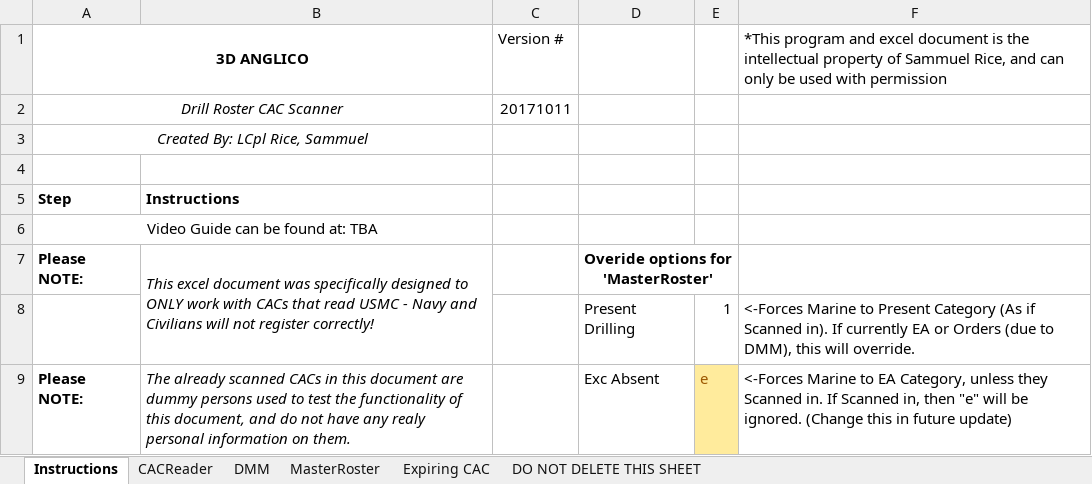
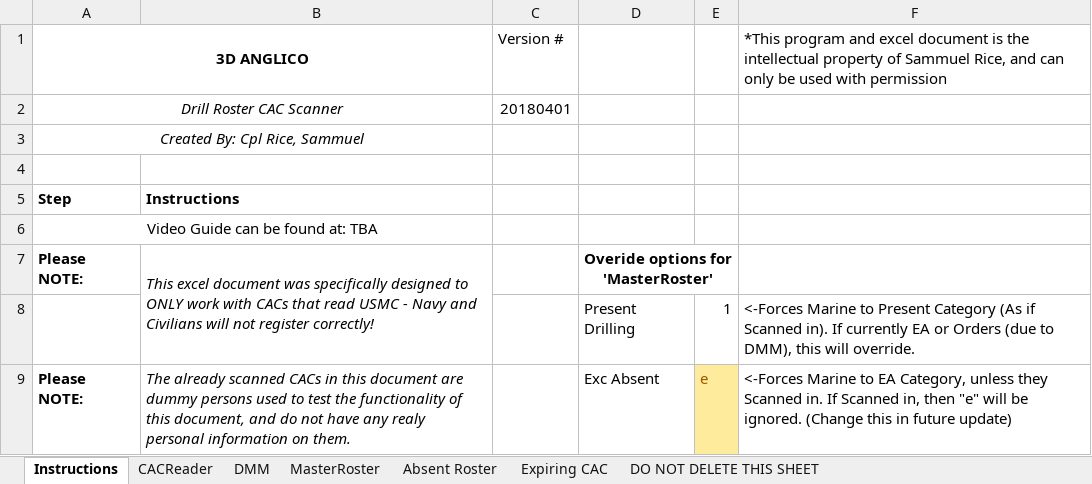
Before and after one commit to RoboticRice/CACBarcode, an Excel workbook: Spreadsheets (Like Excel)/3DANGLICO-DrillRoster-Empty.xlsx, sheet Instructions, drawn as a sheet; only a part is shown; values as stored, in another font and other column widths than the file's, no borders; conditional formats not drawn; the diff names each change by its address in the sheet, - before the commit and + after, or states it on an @@ line.

Commit message:
Added Absent Roster & improved FOUO notice

```diff
--- a/Spreadsheets (Like Excel)/3DANGLICO-DrillRoster-Empty.xlsx (sheet Instructions)
+++ b/Spreadsheets (Like Excel)/3DANGLICO-DrillRoster-Empty.xlsx (sheet Instructions)
+sheet tab: Absent Roster
-C2 (Version #): 20171011
+C2 (Version #): 20180401
-A3 (3D ANGLICO): Created By: LCpl Rice, Sammuel
+A3 (3D ANGLICO): Created By: Cpl Rice, Sammuel
```
Also changed, not shown: sheet CACReader, sheet Expiring CAC, sheet MasterRoster, sheet DMM, formulas that keep their value.
